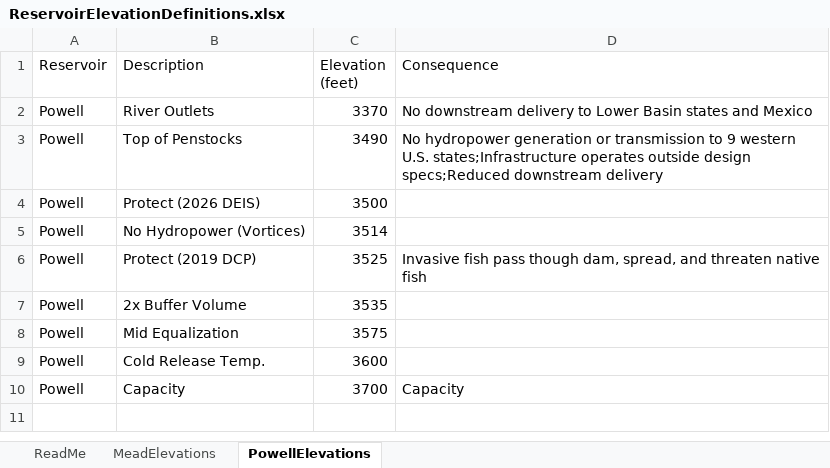
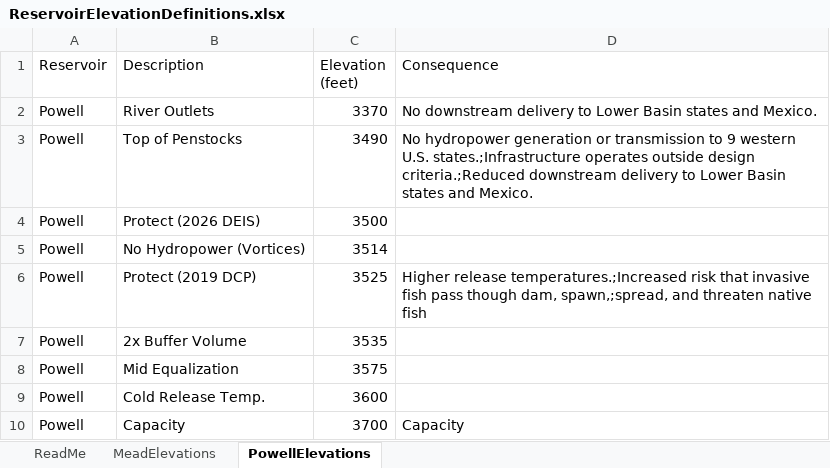
Before and after one commit to ImmersiveModelsColoradoRiver/MinimumDrawdownElevations, an Excel workbook: R-Figs/AutoReadUSBRData/ReservoirElevationDefinitions.xlsx, sheet PowellElevations, drawn as a sheet; values as stored, in another font and other column widths than the file's, no borders; the diff names each change by its address in the sheet, - before the commit and + after, or states it on an @@ line.

Commit message:
Lake Powell consequence figure showing well in R file

```diff
--- a/R-Figs/AutoReadUSBRData/ReservoirElevationDefinitions.xlsx (sheet PowellElevations)
+++ b/R-Figs/AutoReadUSBRData/ReservoirElevationDefinitions.xlsx (sheet PowellElevations)
-D2 (Consequence): …states and Mexico
+D2 (Consequence): …states and Mexico.
-D3 (Consequence): …western U.S. states;Infrastructure operates outside design specs;Reduced downstream delivery
+D3 (Consequence): …western U.S. states.;Infrastructure operates outside design criteria.;Reduced downstream delivery to Lower Basin states and Mexico.
-D6 (Consequence): Invasive fish pass though dam, spread, and threaten…
+D6 (Consequence): Higher release temperatures.;Increased risk that invasive fish pass though dam, spawn,;spread, and threaten…
```
Also changed, not shown: 2 other files.
